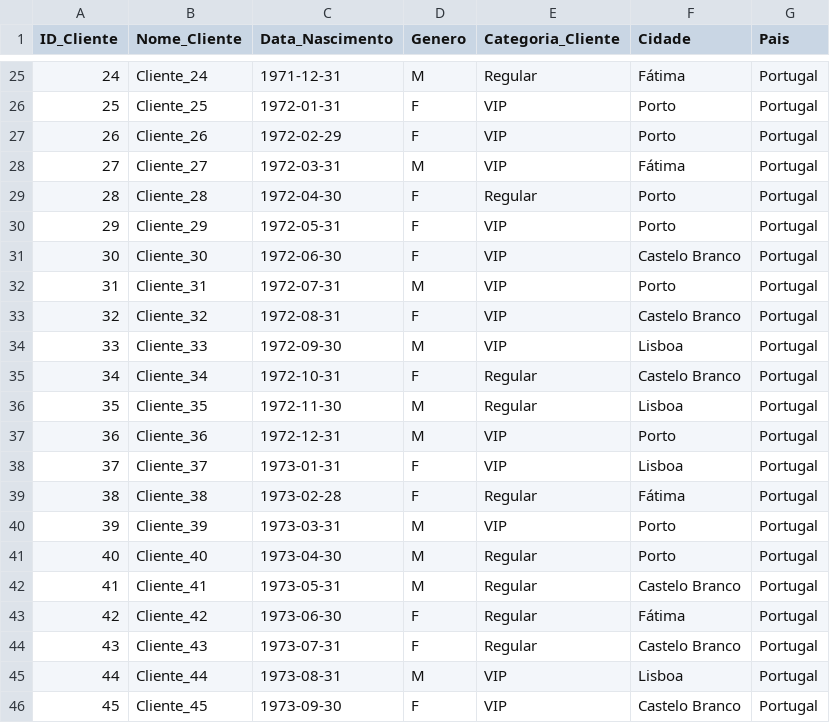
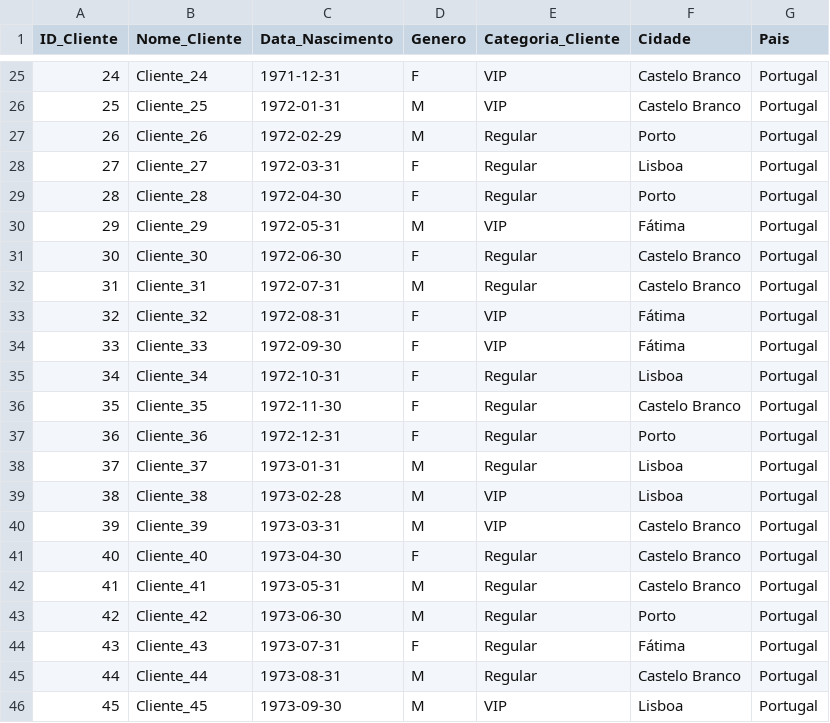
Before and after one commit to ericlima/etl_dados_trabalho_dw, a CSV file: Dim_Cliente.csv, drawn as a sheet; only a part is shown, gaps mark what is left out; the diff covers the shown part only.

```diff
--- a/Dim_Cliente.csv
+++ b/Dim_Cliente.csv
@@ -25,22 +25,22 @@ ID_Cliente,Nome_Cliente,Data_Nascimento,Genero,Categoria_Cliente,Cidade,Pais
-24,Cliente_24,1971-12-31,M,Regular,Fátima,Portugal
-25,Cliente_25,1972-01-31,F,VIP,Porto,Portugal
-26,Cliente_26,1972-02-29,F,VIP,Porto,Portugal
-27,Cliente_27,1972-03-31,M,VIP,Fátima,Portugal
+24,Cliente_24,1971-12-31,F,VIP,Castelo Branco,Portugal
+25,Cliente_25,1972-01-31,M,VIP,Castelo Branco,Portugal
+26,Cliente_26,1972-02-29,M,Regular,Porto,Portugal
+27,Cliente_27,1972-03-31,F,Regular,Lisboa,Portugal
 28,Cliente_28,1972-04-30,F,Regular,Porto,Portugal
-29,Cliente_29,1972-05-31,F,VIP,Porto,Portugal
-30,Cliente_30,1972-06-30,F,VIP,Castelo Branco,Portugal
-31,Cliente_31,1972-07-31,M,VIP,Porto,Portugal
-32,Cliente_32,1972-08-31,F,VIP,Castelo Branco,Portugal
-33,Cliente_33,1972-09-30,M,VIP,Lisboa,Portugal
-34,Cliente_34,1972-10-31,F,Regular,Castelo Branco,Portugal
-35,Cliente_35,1972-11-30,M,Regular,Lisboa,Portugal
-36,Cliente_36,1972-12-31,M,VIP,Porto,Portugal
-37,Cliente_37,1973-01-31,F,VIP,Lisboa,Portugal
-38,Cliente_38,1973-02-28,F,Regular,Fátima,Portugal
-39,Cliente_39,1973-03-31,M,VIP,Porto,Portugal
-40,Cliente_40,1973-04-30,M,Regular,Porto,Portugal
+29,Cliente_29,1972-05-31,M,VIP,Fátima,Portugal
+30,Cliente_30,1972-06-30,F,Regular,Castelo Branco,Portugal
+31,Cliente_31,1972-07-31,M,Regular,Castelo Branco,Portugal
+32,Cliente_32,1972-08-31,F,VIP,Fátima,Portugal
+33,Cliente_33,1972-09-30,F,VIP,Fátima,Portugal
+34,Cliente_34,1972-10-31,F,Regular,Lisboa,Portugal
+35,Cliente_35,1972-11-30,F,Regular,Castelo Branco,Portugal
+36,Cliente_36,1972-12-31,F,Regular,Porto,Portugal
+37,Cliente_37,1973-01-31,M,Regular,Lisboa,Portugal
+38,Cliente_38,1973-02-28,M,VIP,Lisboa,Portugal
+39,Cliente_39,1973-03-31,M,VIP,Castelo Branco,Portugal
+40,Cliente_40,1973-04-30,F,Regular,Castelo Branco,Portugal
 41,Cliente_41,1973-05-31,M,Regular,Castelo Branco,Portugal
-42,Cliente_42,1973-06-30,F,Regular,Fátima,Portugal
-43,Cliente_43,1973-07-31,F,Regular,Castelo Branco,Portugal
-44,Cliente_44,1973-08-31,M,VIP,Lisboa,Portugal
-45,Cliente_45,1973-09-30,F,VIP,Castelo Branco,Portugal
+42,Cliente_42,1973-06-30,M,Regular,Porto,Portugal
+43,Cliente_43,1973-07-31,F,Regular,Fátima,Portugal
+44,Cliente_44,1973-08-31,M,Regular,Castelo Branco,Portugal
+45,Cliente_45,1973-09-30,M,VIP,Lisboa,Portugal
```
Also changed, not shown: 135 edited cells elsewhere in this file, Dim_Produto.csv, Dim_Vendedor.csv, 5 other files.
